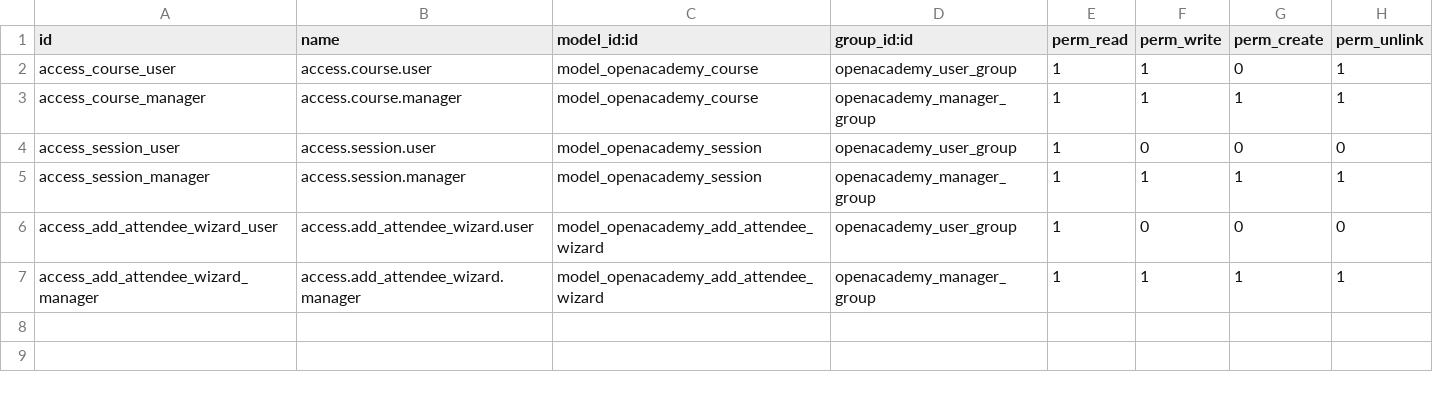
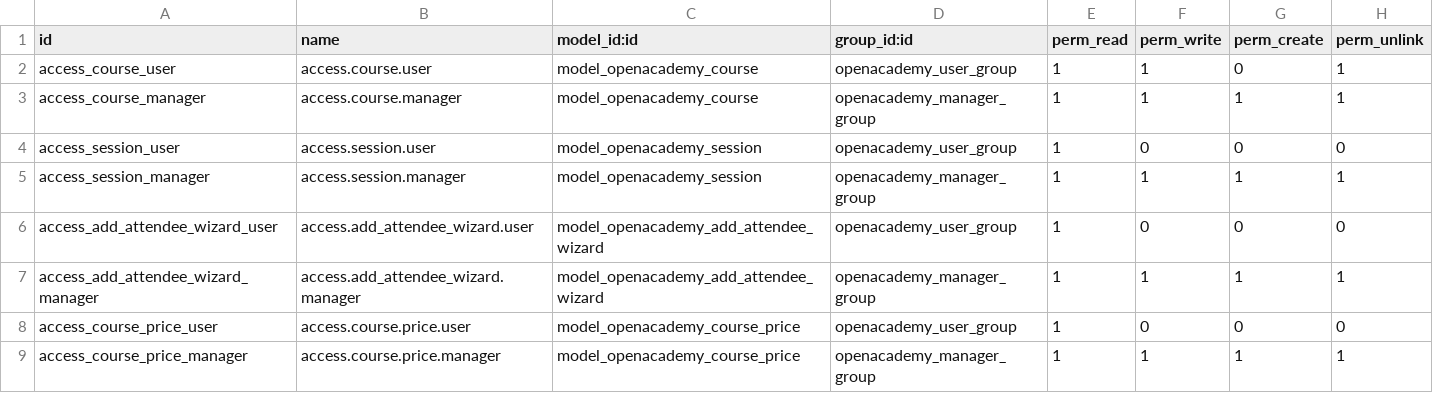
Before and after one commit to Alexander-Tarletsky/odoo-modules, a CSV file: openacademy/security/ir.model.access.csv, drawn as a sheet.

Commit message:
The code refactored and adapted to odoo v18.0
* Refactored controller methods and model fields for consistency.

* Updated dependencies, modified views, cleaned up XML formatting, configuration settings was temporarily commented out

* Update models, views and configuration settings
- Introduced `CoursePrice` model to manage course pricing per company.
- Updated views to include course pricing information and added a new menu for course prices.
- Modified configuration settings to enhance user experience and added default responsible field.
- Adjusted access rights for new models and ensured proper company isolation in session management.

* Enhance project configuration and model definitions
- Updated .gitignore to include additional Odoo configuration files.
- Added a new debug configuration for Odoo testing in VSCode.
- Removed unnecessary dependencies from the openacademy manifest.
- Commented out unused fields and methods in the Course model for clarity.
- Renamed test methods for better readability and consistency.
- Updated XML view definitions for wizards and configuration settings to follow naming conventions.

* Refactor XML views and clean up imports
- Removed unused import of tests in the mobilephones package.
- Changed view definitions from 'tree' to 'list' for consistency across manufacturer, model, property, and product views.
- Updated view modes from 'tree,form' to 'list,form' for better alignment with Odoo standards.

* Update mobilephones models and update configuration
- Updated models for manufacturers, phone models, and properties in the mobilephones module.
- Updated XML demo files to reflect changes in model structure.
- Cleaned up import statements in the models' __init__.py file.
- Renamed test methods for clarity and consistency.

* fixed linter issues

```diff
--- a/openacademy/security/ir.model.access.csv
+++ b/openacademy/security/ir.model.access.csv
@@ -7 +7,3 @@ access_add_attendee_wizard_user,access.add_attendee_wizard.user,model_openacadem
 access_add_attendee_wizard_manager,access.add_attendee_wizard.manager,model_openacademy_add_attendee_wizard,openacademy_manager_group,1,1,1,1
+access_course_price_user,access.course.price.user,model_openacademy_course_price,openacademy_user_group,1,0,0,0
+access_course_price_manager,access.course.price.manager,model_openacademy_course_price,openacademy_manager_group,1,1,1,1
```
Also changed, not shown: 56 other files.
